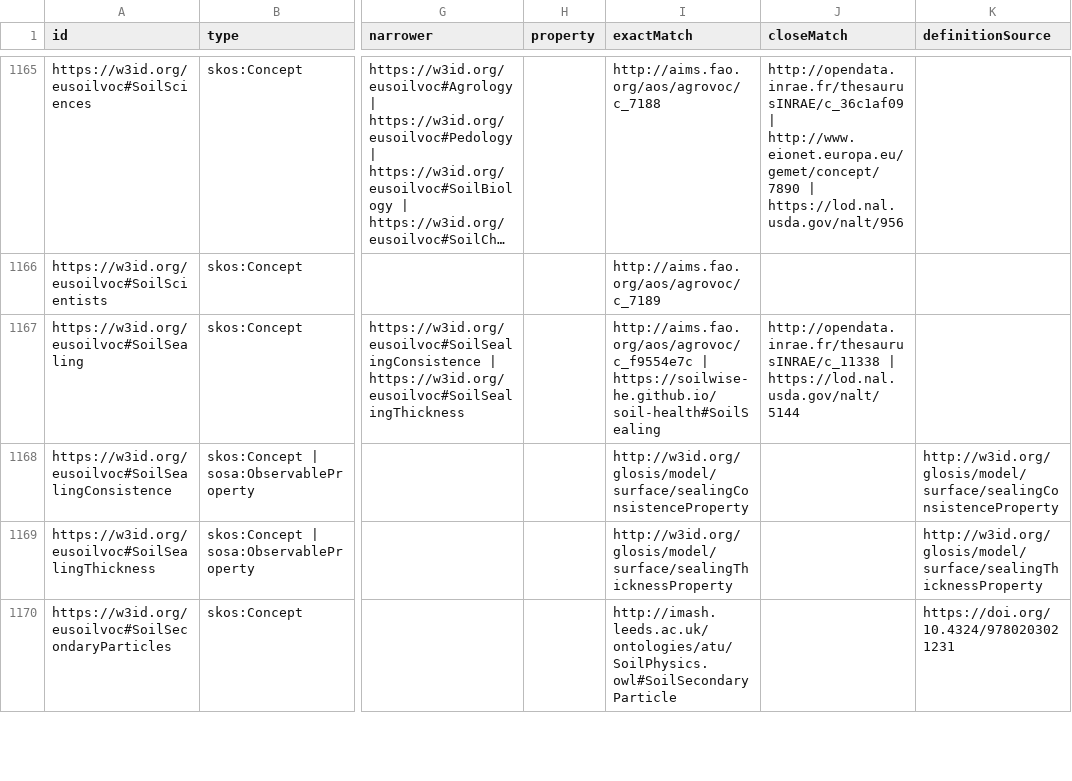
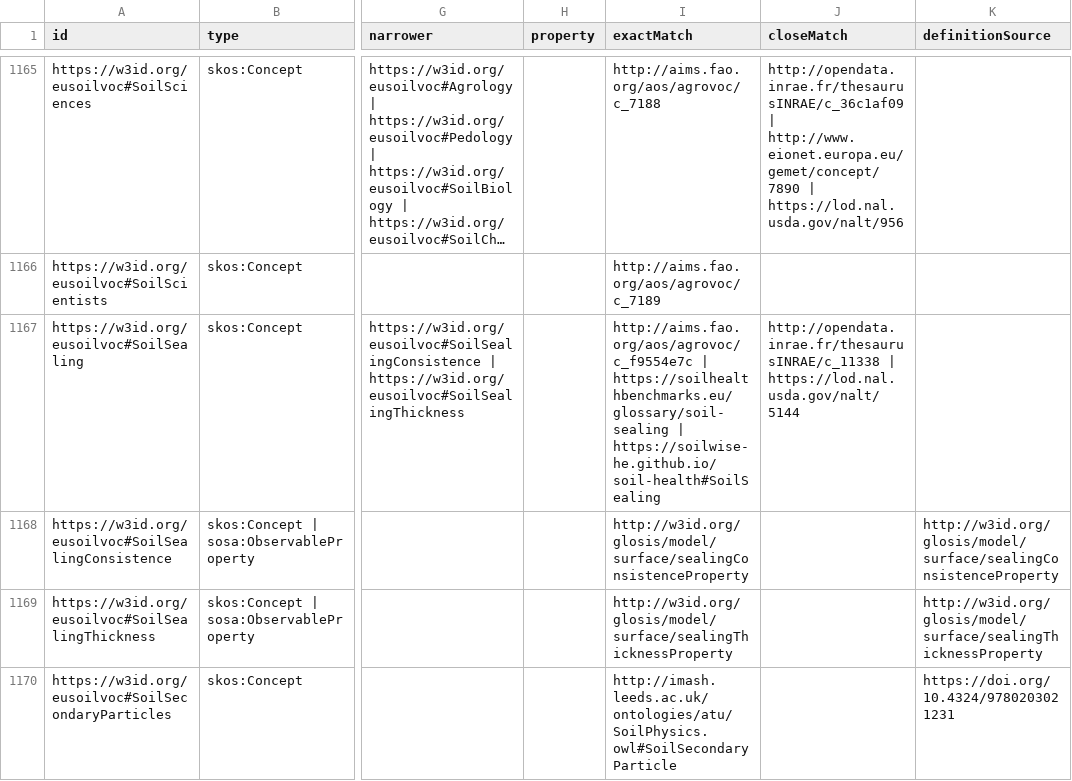
Before and after one commit to soilwise-he/soil-vocabs, a CSV file: SoilVoc_concepts.csv, drawn as a sheet; only a part is shown, gaps mark what is left out; long unchanged cells end in …; the diff covers the shown part only; the diff names each change by its address in the sheet, - before the commit and + after, or states it on an @@ line.

Commit message:
add soil health benchmarks as a source

```diff
--- a/SoilVoc_concepts.csv
+++ b/SoilVoc_concepts.csv
-I1167 (exactMatch): http://aims.fao.org/aos/agrovoc/c_f9554e7c | https://soilwise-he.github.io/soil-health#SoilSealing
+I1167 (exactMatch): http://aims.fao.org/aos/agrovoc/c_f9554e7c | https://soilhealthbenchmarks.eu/glossary/soil-sealing | https://soilwise-he.github.io/soil-health#SoilSealing
```
Also changed, not shown: 19 edited cells elsewhere in this file, 8 other files.
